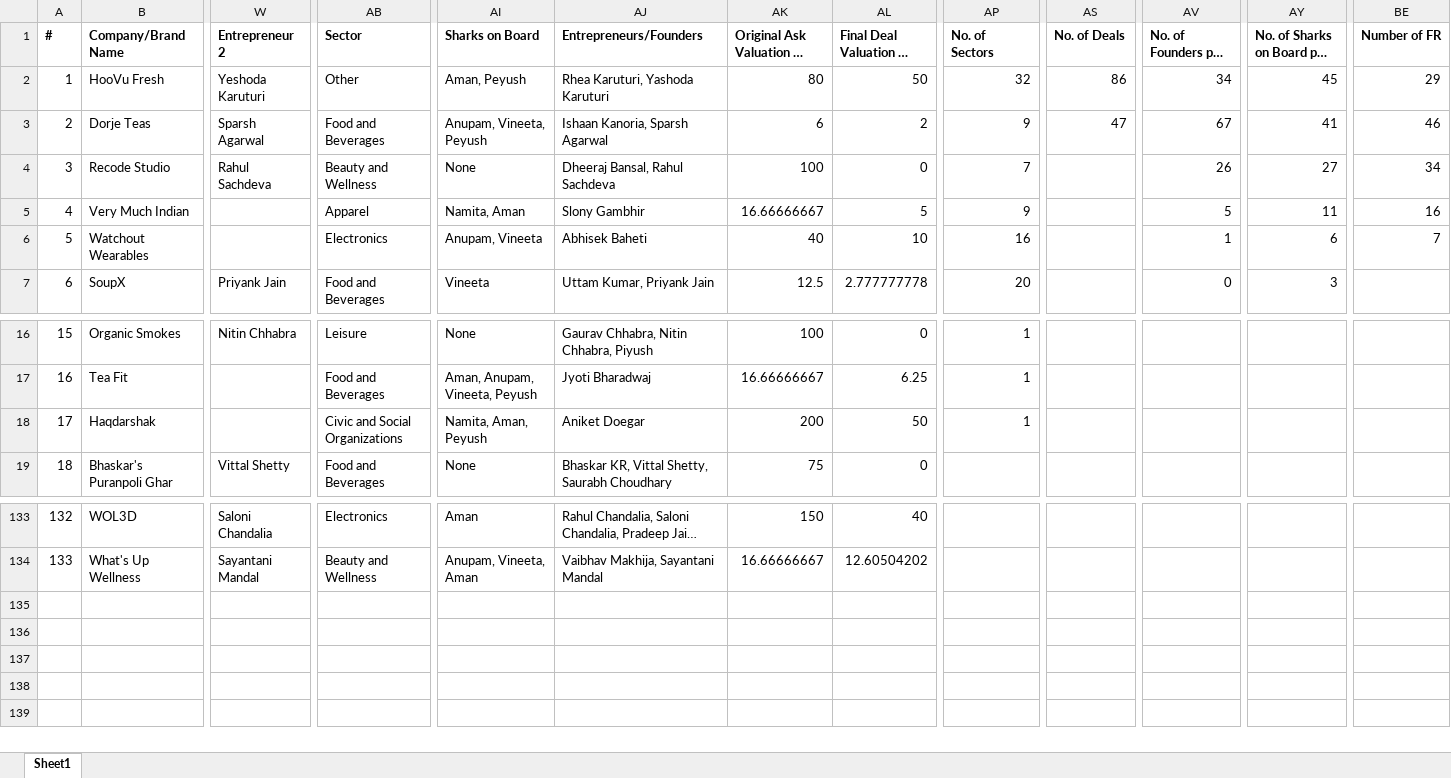
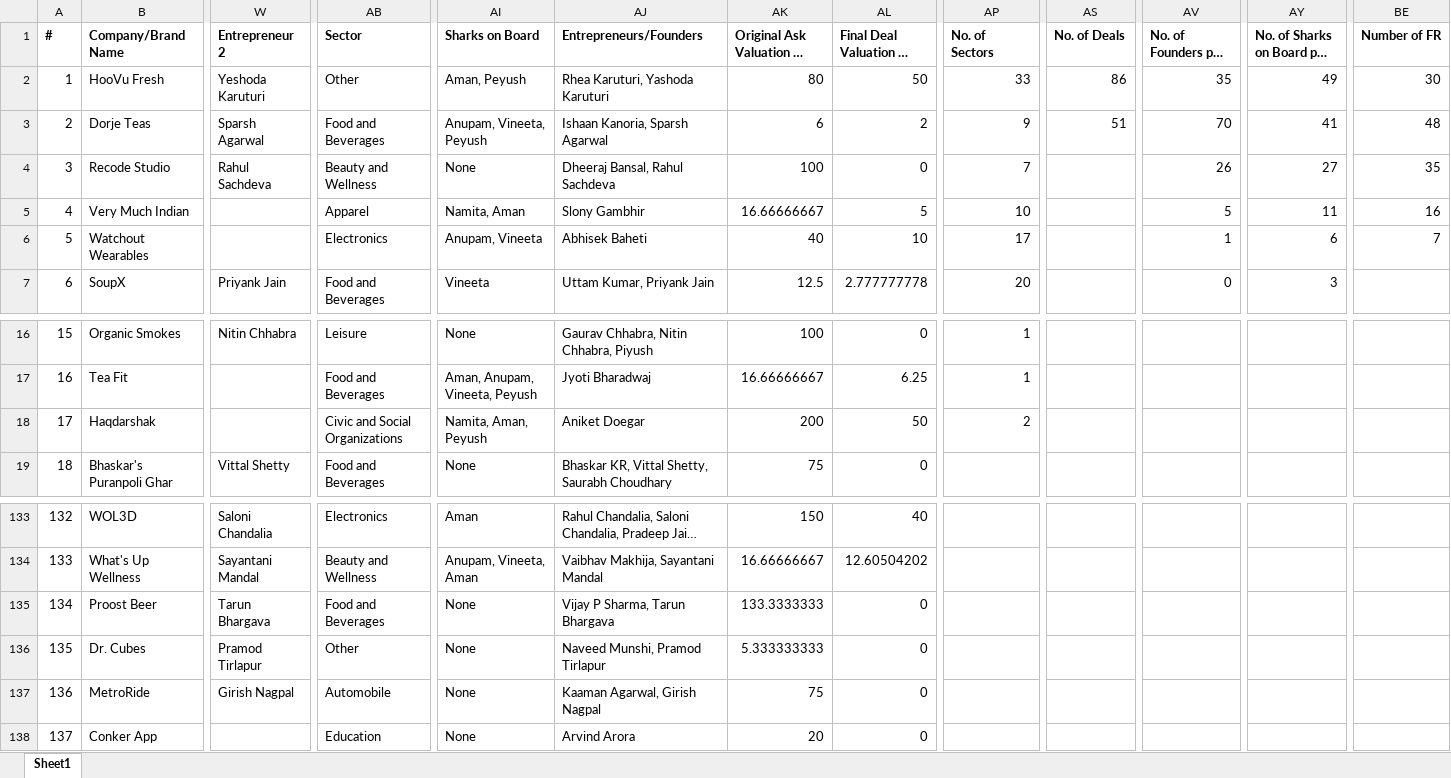
Before and after one commit to belohith/sharktankindia, an Excel workbook: excelData2.xlsx, sheet Sheet1, drawn as a sheet; only a part is shown, gaps mark what is left out; long unchanged cells end in …; values as stored, in another font and other column widths than the file's, no borders; rows hold the shown columns only; the diff names each change by its address in the sheet, - before the commit and + after, or states it on an @@ line.

Commit message:
update

```diff
--- a/excelData2.xlsx (sheet Sheet1)
+++ b/excelData2.xlsx (sheet Sheet1)
-AP2 (No. of Sectors): 32
+AP2 (No. of Sectors): 33
-AV2 (No. of Founders per Company): 34
+AV2 (No. of Founders per Company): 35
-AY2 (No. of Sharks on Board per Deal): 45
+AY2 (No. of Sharks on Board per Deal): 49
-BE2 (Number of FR): 29
+BE2 (Number of FR): 30
-AS3 (No. of Deals): 47
+AS3 (No. of Deals): 51
-AV3 (No. of Founders per Company): 67
+AV3 (No. of Founders per Company): 70
-BE3 (Number of FR): 46
+BE3 (Number of FR): 48
-BE4 (Number of FR): 34
+BE4 (Number of FR): 35
-AP5 (No. of Sectors): 9
+AP5 (No. of Sectors): 10
-AP6 (No. of Sectors): 16
+AP6 (No. of Sectors): 17
-AP18 (No. of Sectors): 1
+AP18 (No. of Sectors): 2
+row 135: 134 | Proost Beer | Tarun Bhargava | Food and Beverages | None | Vijay P Sharma, Tarun Bhargava | 133.3333333 | 0
+row 136: 135 | Dr. Cubes | Pramod Tirlapur | Other | None | Naveed Munshi, Pramod Tirlapur | 5.333333333 | 0
+row 137: 136 | MetroRide | Girish Nagpal | Automobile | None | Kaaman Agarwal, Girish Nagpal | 75 | 0
+row 138: 137 | Conker App |  | Education | None | Arvind Arora | 20 | 0
```
